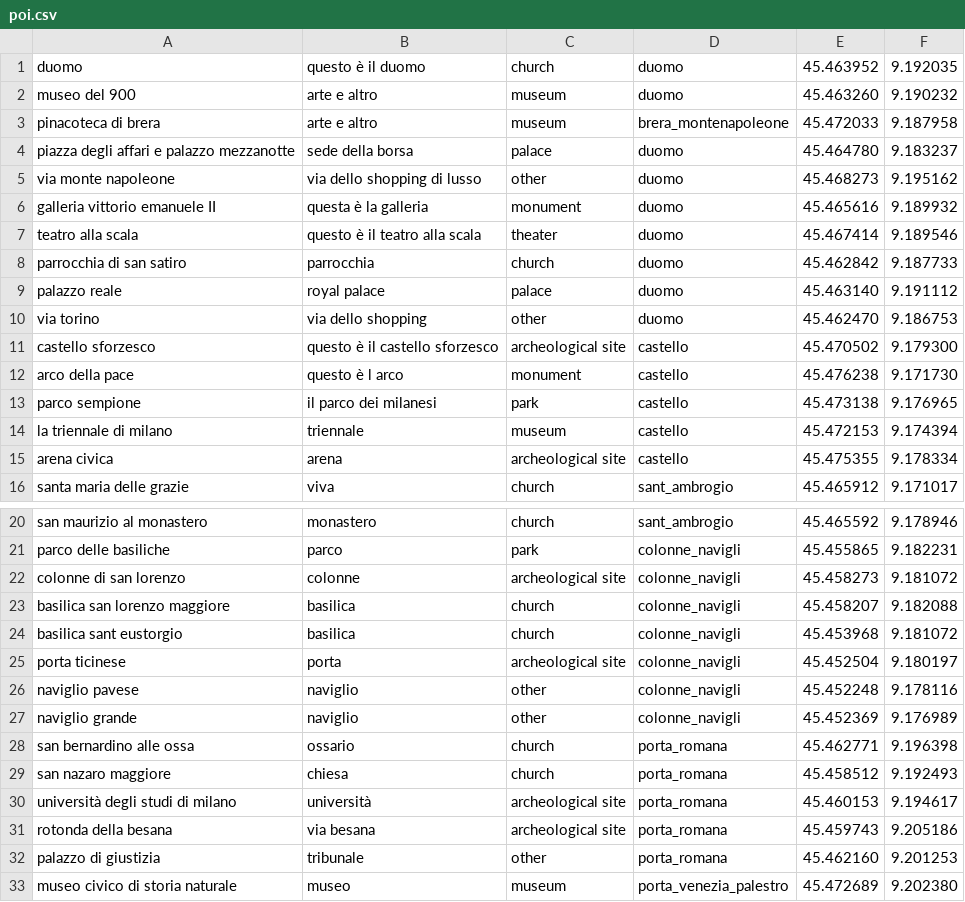
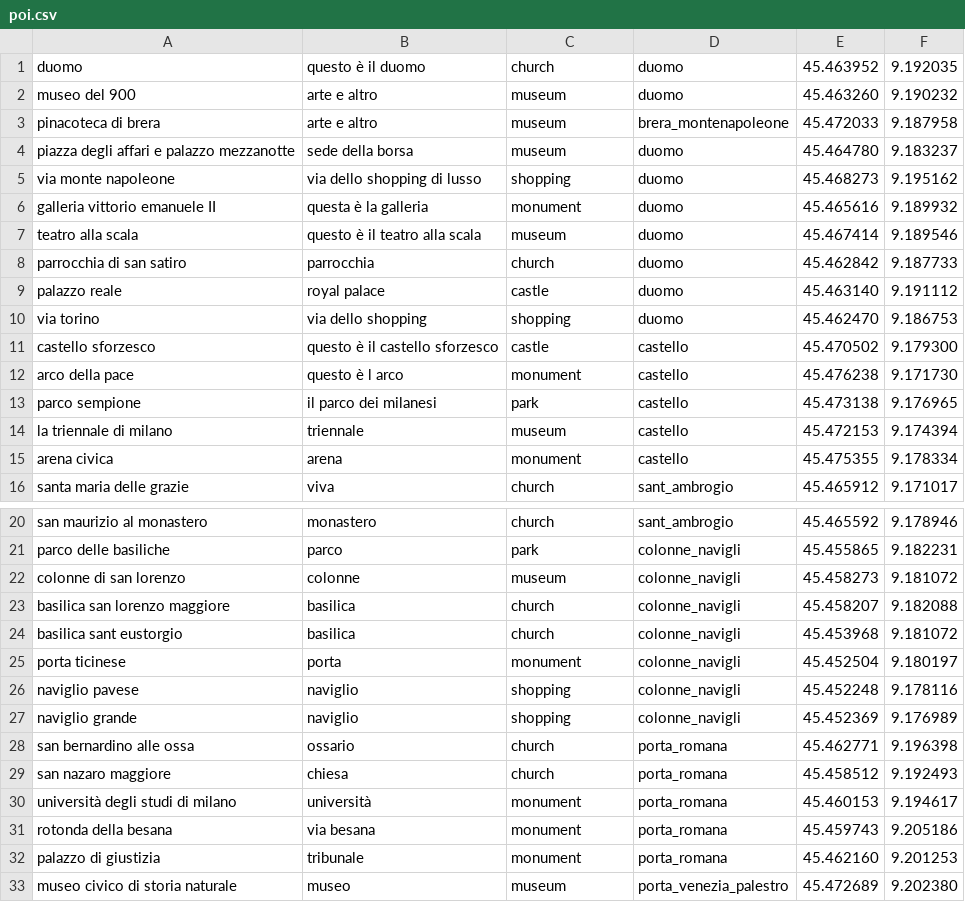
Before and after one commit to mtthss/stay-milano, a CSV file: StayMilano/assets/poi.csv, drawn as a sheet; only a part is shown, gaps mark what is left out; the diff covers the shown part only.

```diff
--- a/StayMilano/assets/poi.csv
+++ b/StayMilano/assets/poi.csv
@@ -3,10 +3,10 @@ museo del 900, arte e altro,museum,duomo,45.463260, 9.190232
 pinacoteca di brera,arte e altro,museum,brera_montenapoleone,45.472033, 9.187958
-piazza degli affari e palazzo mezzanotte,sede della borsa,palace,duomo,45.464780, 9.183237
-via monte napoleone,via dello shopping di lusso,other,duomo,45.468273, 9.195162
+piazza degli affari e palazzo mezzanotte,sede della borsa,museum,duomo,45.464780, 9.183237
+via monte napoleone,via dello shopping di lusso,shopping,duomo,45.468273, 9.195162
 galleria vittorio emanuele II,questa è la galleria,monument,duomo,45.465616,9.189932
-teatro alla scala, questo è il teatro alla scala,theater,duomo,45.467414, 9.189546
+teatro alla scala, questo è il teatro alla scala,museum,duomo,45.467414, 9.189546
 parrocchia di san satiro, parrocchia,church,duomo,45.462842, 9.187733
-palazzo reale,royal palace,palace,duomo,45.463140, 9.191112
-via torino, via dello shopping,other,duomo,45.462470, 9.186753
-castello sforzesco,questo è il castello sforzesco,archeological site,castello,45.470502, 9.179300
+palazzo reale,royal palace,castle,duomo,45.463140, 9.191112
+via torino, via dello shopping,shopping,duomo,45.462470, 9.186753
+castello sforzesco,questo è il castello sforzesco,castle,castello,45.470502, 9.179300
 arco della pace, questo è l arco,monument,castello,45.476238, 9.171730
@@ -14,3 +14,3 @@ parco sempione,il parco dei milanesi,park,castello,45.473138, 9.176965
 la triennale di milano, triennale,museum,castello,45.472153, 9.174394
-arena civica,arena,archeological site,castello,45.475355, 9.178334
+arena civica,arena,monument,castello,45.475355, 9.178334
 santa maria delle grazie,viva,church,sant_ambrogio,45.465912, 9.171017
@@ -21,13 +21,13 @@ san maurizio al monastero, monastero, church,sant_ambrogio,45.465592, 9.178946
 parco delle basiliche,parco,park,colonne_navigli,45.455865, 9.182231
-colonne di san lorenzo,colonne,archeological site,colonne_navigli,45.458273, 9.181072
+colonne di san lorenzo,colonne,museum,colonne_navigli,45.458273, 9.181072
 basilica san lorenzo maggiore, basilica, church,colonne_navigli,45.458207, 9.182088
 basilica sant eustorgio,basilica,church,colonne_navigli,45.453968, 9.181072
-porta ticinese,porta,archeological site,colonne_navigli,45.452504, 9.180197
-naviglio pavese,naviglio,other,colonne_navigli,45.452248, 9.178116
-naviglio grande,naviglio,other,colonne_navigli,45.452369, 9.176989
+porta ticinese,porta,monument,colonne_navigli,45.452504, 9.180197
+naviglio pavese,naviglio,shopping,colonne_navigli,45.452248, 9.178116
+naviglio grande,naviglio,shopping,colonne_navigli,45.452369, 9.176989
 san bernardino alle ossa, ossario, church,porta_romana,45.462771, 9.196398
 san nazaro maggiore, chiesa, church,porta_romana,45.458512, 9.192493
-università degli studi di milano,università,archeological site,porta_romana,45.460153, 9.194617
-rotonda della besana,via besana, archeological site,porta_romana,45.459743, 9.205186
-palazzo di giustizia, tribunale, other,porta_romana,45.462160, 9.201253
+università degli studi di milano,università,monument,porta_romana,45.460153, 9.194617
+rotonda della besana,via besana, monument,porta_romana,45.459743, 9.205186
+palazzo di giustizia, tribunale,monument,porta_romana,45.462160, 9.201253
 museo civico di storia naturale, museo,museum,porta_venezia_palestro,45.472689, 9.202380
```
Also changed, not shown: 5 edited cells elsewhere in this file.
